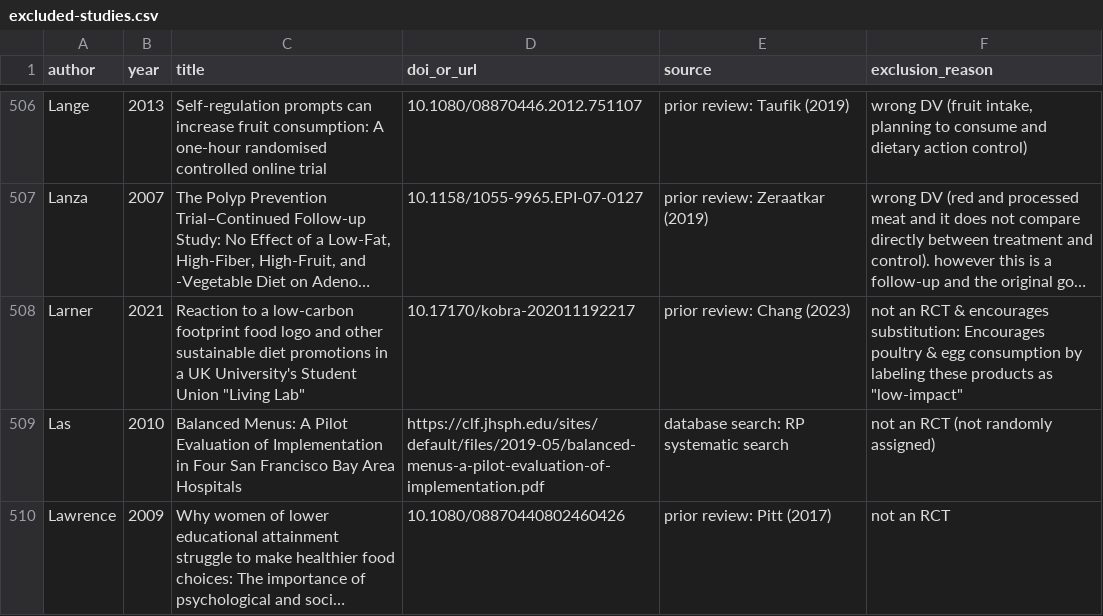
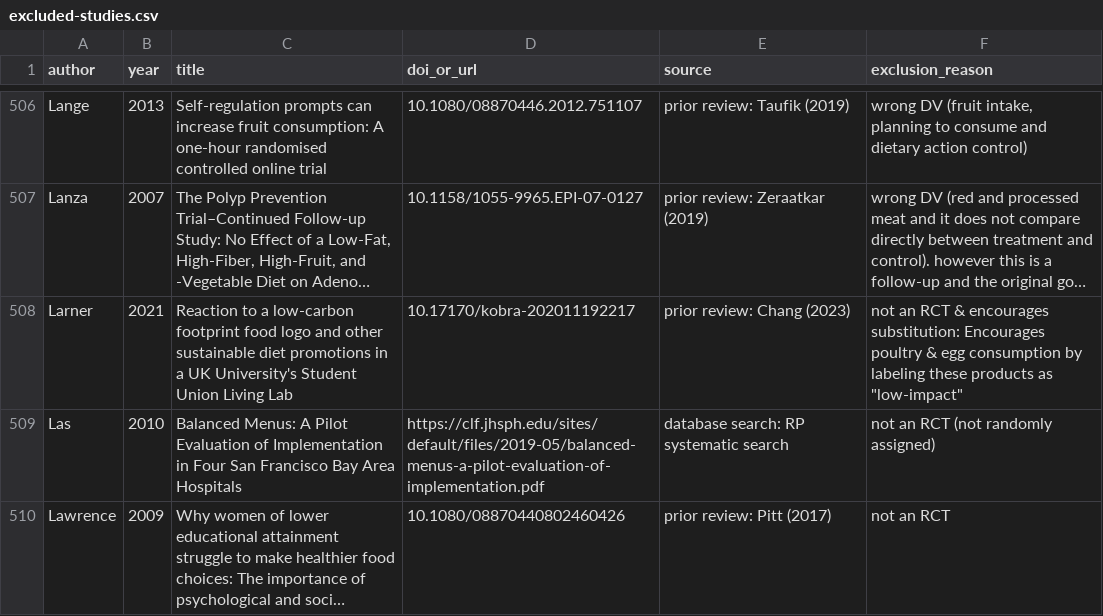
Before and after one commit to hsflabstanford/vegan-meta, a CSV file: data/excluded-studies.csv, drawn as a sheet; only a part is shown, gaps mark what is left out; long unchanged cells end in …; the diff covers the shown part only; the diff names each change by its address in the sheet, - before the commit and + after, or states it on an @@ line.

```diff
--- a/data/excluded-studies.csv
+++ b/data/excluded-studies.csv
-C508 (title): …Student Union "Living Lab"
+C508 (title): …Student Union Living Lab
```
Also changed, not shown: 15 edited cells elsewhere in this file, data/vegan-meta.csv, 1 other file.
